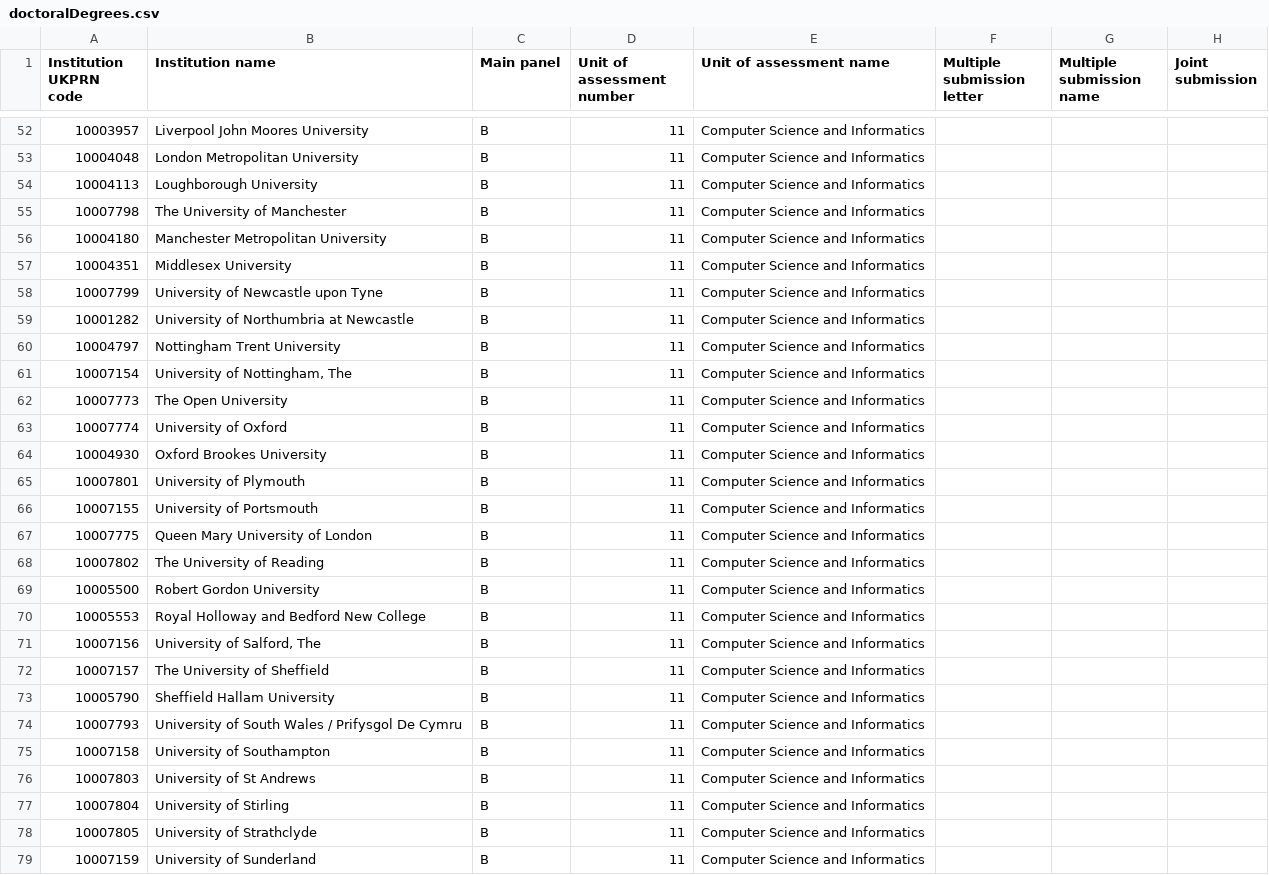
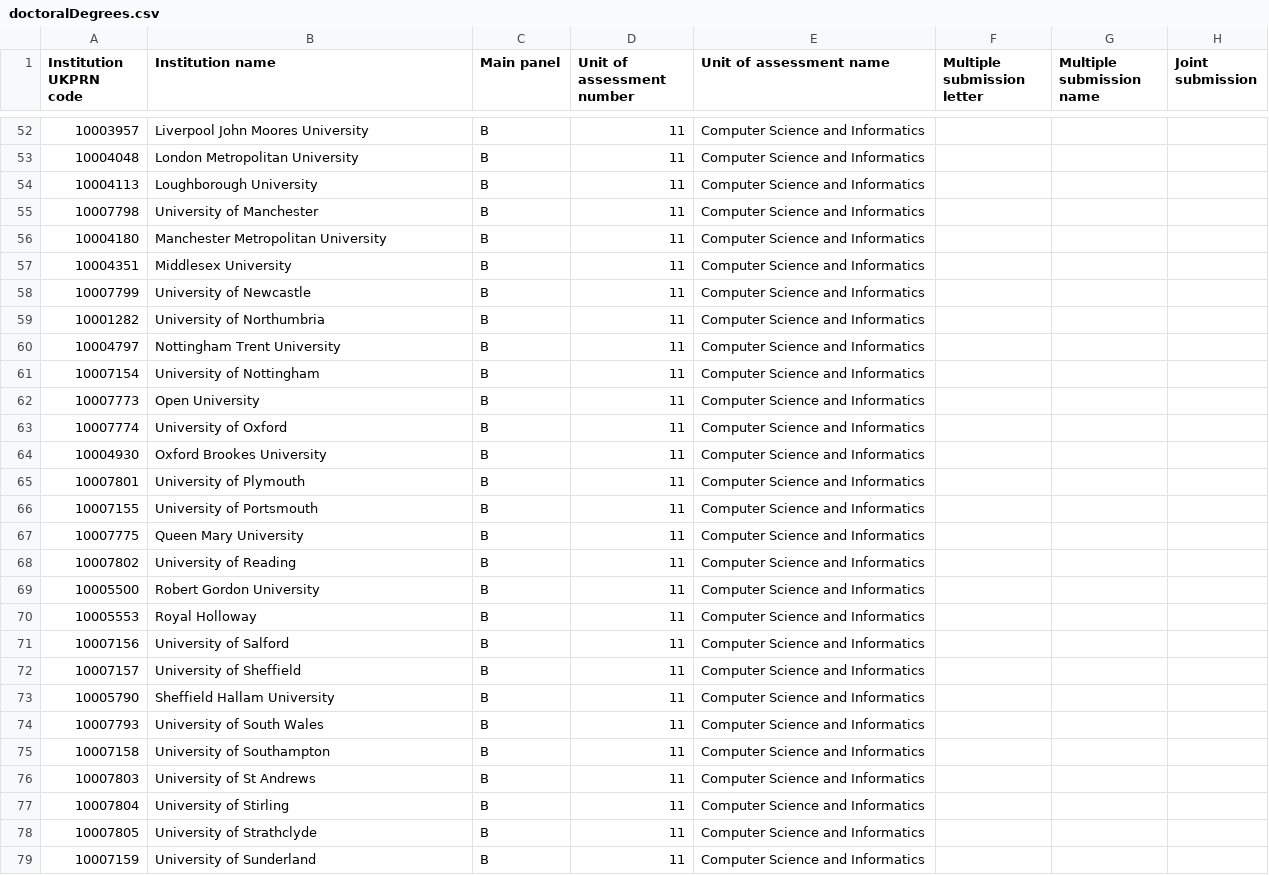
Before and after one commit to Matt-Chee123/FinalProject, a CSV file: db/data/doctoralDegrees.csv, drawn as a sheet; only a part is shown, gaps mark what is left out; the diff covers the shown part only; the diff names each change by its address in the sheet, - before the commit and + after, or states it on an @@ line.

```diff
--- a/db/data/doctoralDegrees.csv
+++ b/db/data/doctoralDegrees.csv
-B55 (Institution name): The University of Manchester
+B55 (Institution name): University of Manchester
-B58 (Institution name): University of Newcastle upon Tyne
+B58 (Institution name): University of Newcastle
-B59 (Institution name): University of Northumbria at Newcastle
+B59 (Institution name): University of Northumbria
-B61 (Institution name): University of Nottingham, The
+B61 (Institution name): University of Nottingham
-B62 (Institution name): The Open University
+B62 (Institution name): Open University
-B67 (Institution name): Queen Mary University of London
+B67 (Institution name): Queen Mary University
-B68 (Institution name): The University of Reading
+B68 (Institution name): University of Reading
-B70 (Institution name): Royal Holloway and Bedford New College
+B70 (Institution name): Royal Holloway
-B71 (Institution name): University of Salford, The
+B71 (Institution name): University of Salford
-B72 (Institution name): The University of Sheffield
+B72 (Institution name): University of Sheffield
-B74 (Institution name): University of South Wales / Prifysgol De Cymru
+B74 (Institution name): University of South Wales
```
Also changed, not shown: 23 edited cells elsewhere in this file, db/data/outputOverall.csv, 7 other files.
